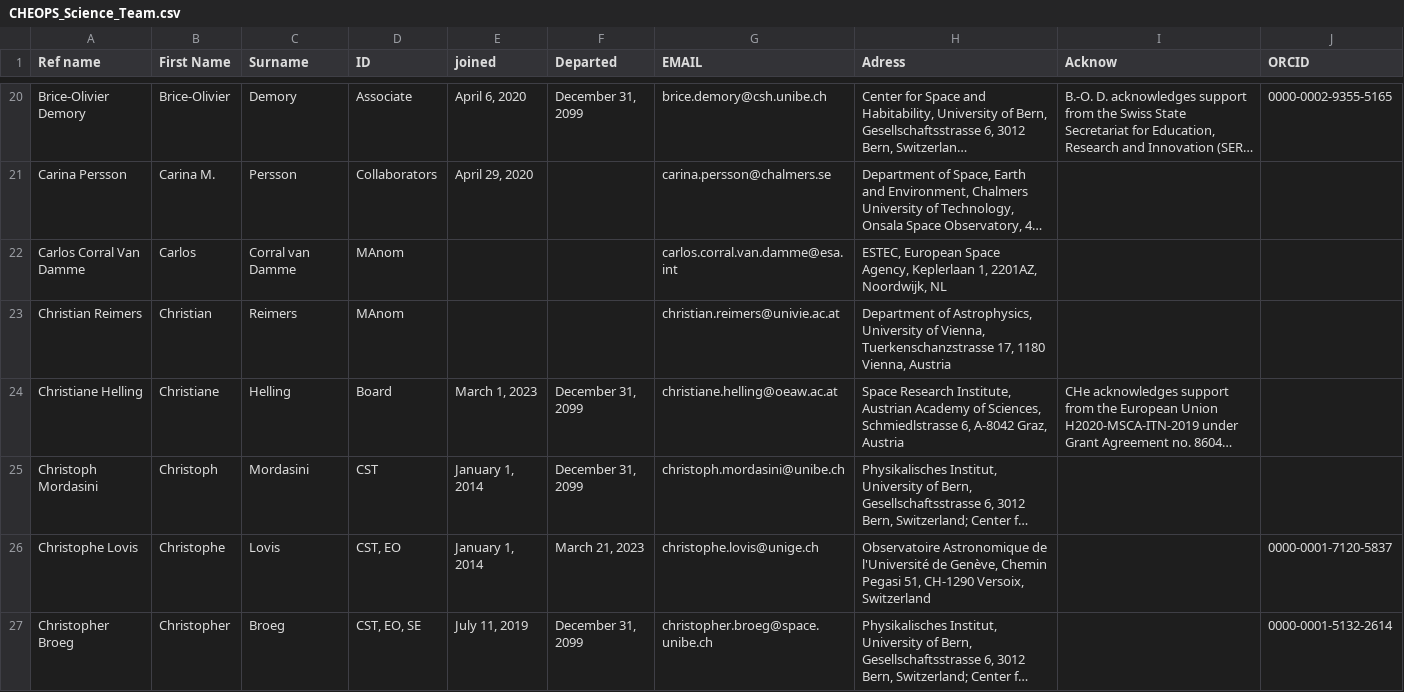
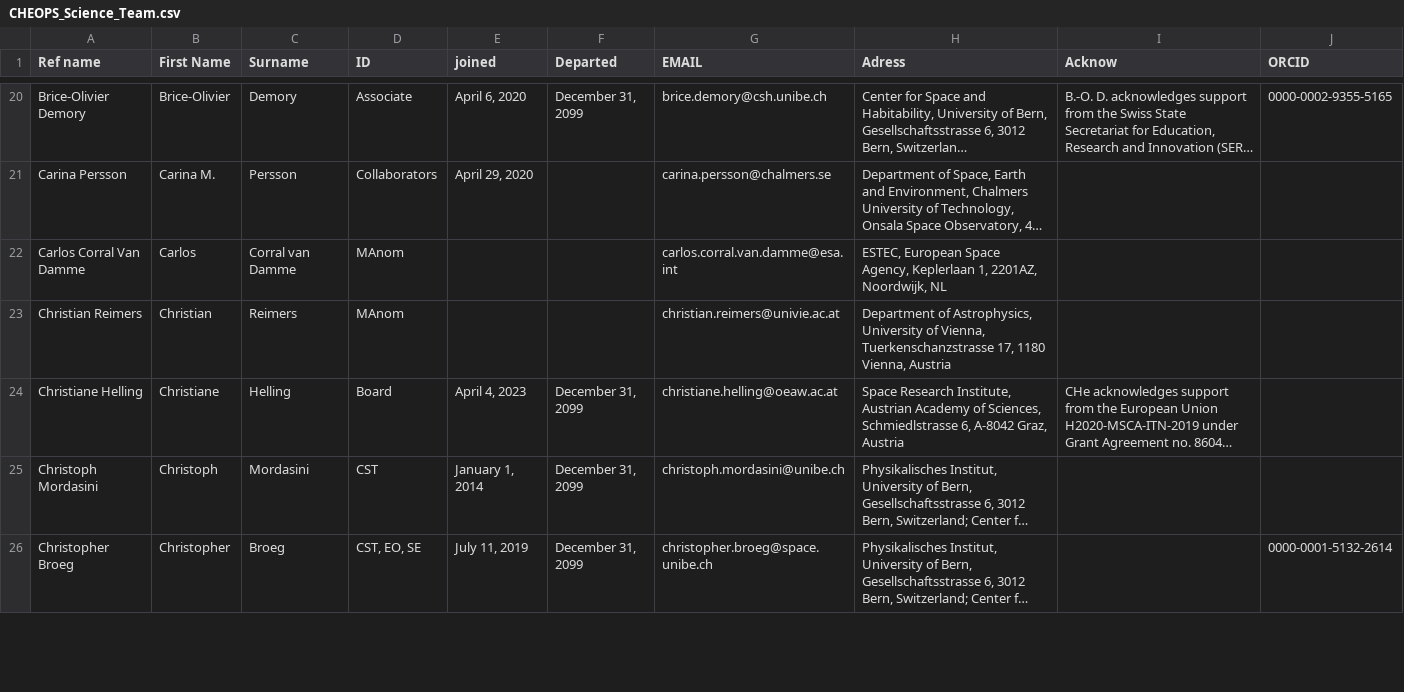
Before and after one commit to adleleu/author_list, a CSV file: CHEOPS_Science_Team.csv, drawn as a sheet; only a part is shown, gaps mark what is left out; long unchanged cells end in …; the diff covers the shown part only; the diff names each change by its address in the sheet, - before the commit and + after, or states it on an @@ line.

```diff
--- a/CHEOPS_Science_Team.csv
+++ b/CHEOPS_Science_Team.csv
-E24 (joined): March 1, 2023
+E24 (joined): April 4, 2023
-row 26: Christophe Lovis | Christophe | Lovis | CST, EO | January 1, 2014 | March 21, 2023 | christophe.lovis@unige.ch | Observatoire Astronomique de l'Université de Genève, Chemin Pegasi 51, CH-1290 Versoix, Switzerland |  | 0000-0001-7120-5837
```
Also changed, not shown: 1 removed row and 12 edited cells elsewhere in this file, 1 other file.
